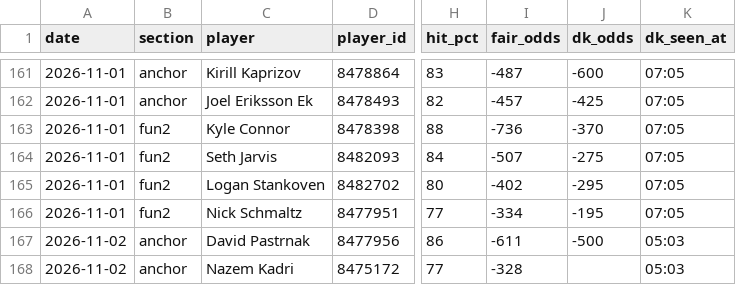
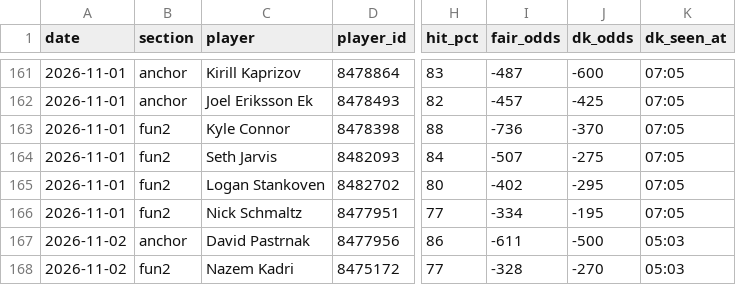
Before and after one commit to phumbad-lab/nhl-sog-hitlist, a CSV file: hitlist.csv, drawn as a sheet; only a part is shown, gaps mark what is left out; the diff names each change by its address in the sheet, - before the commit and + after, or states it on an @@ line.

```diff
--- a/hitlist.csv
+++ b/hitlist.csv
-B168 (section): anchor
+B168 (section): fun2
-J168 (dk_odds): (empty)
+J168 (dk_odds): -270
```
Also changed, not shown: 1 other file.
